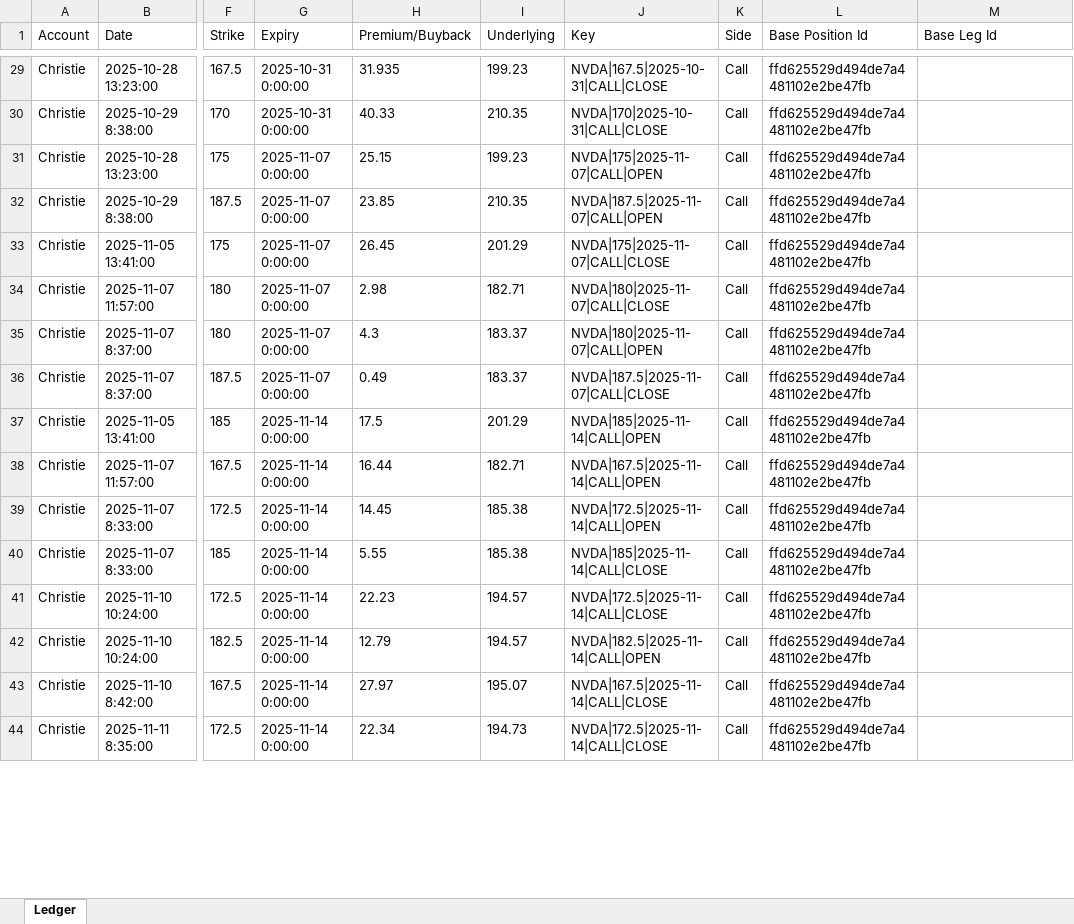
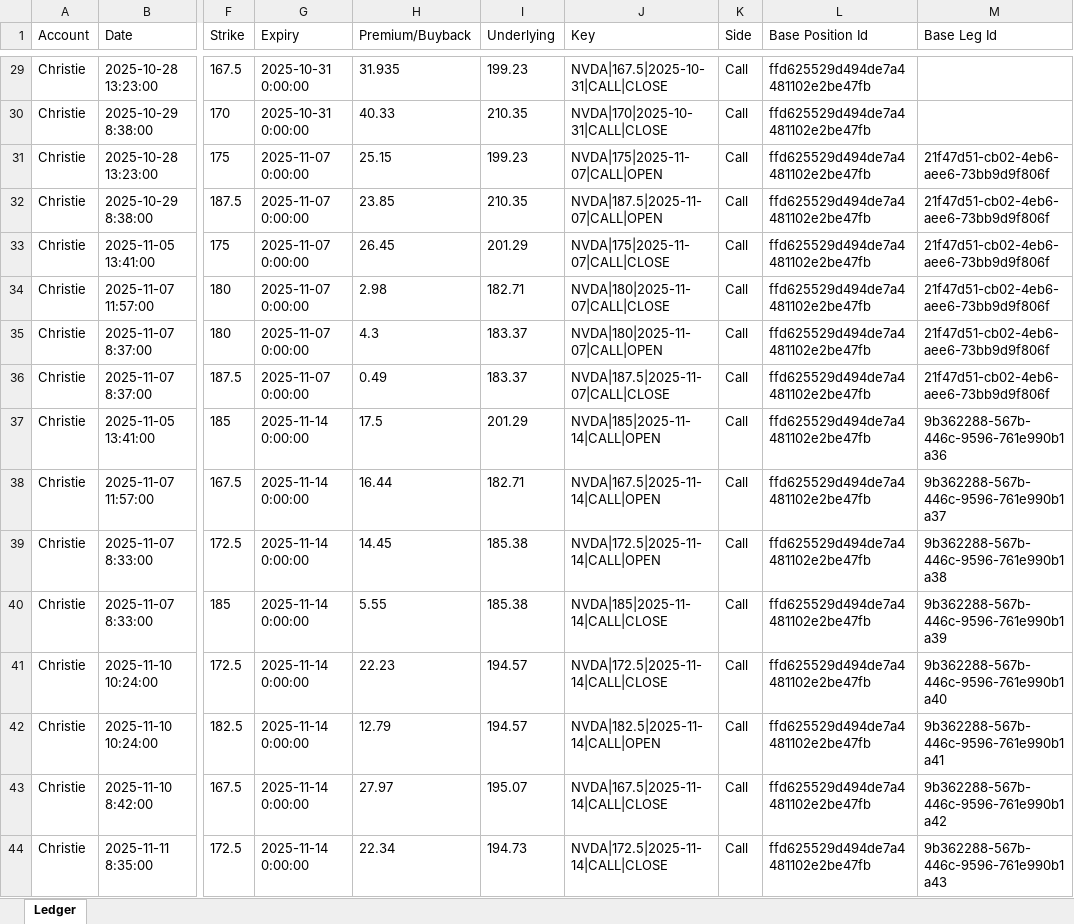
Before and after one commit to tblessing1s/cfm, an Excel workbook: cfm_journal/data/Juice_Ledger_Christie.xlsx, sheet Ledger, drawn as a sheet; only a part is shown, gaps mark what is left out; values as stored, in another font and other column widths than the file's, no borders; the diff covers the shown part only; the diff names each change by its address in the sheet, - before the commit and + after, or states it on an @@ line.

```diff
--- a/cfm_journal/data/Juice_Ledger_Christie.xlsx (sheet Ledger)
+++ b/cfm_journal/data/Juice_Ledger_Christie.xlsx (sheet Ledger)
-M31:M36 (Base Leg Id): (empty)
+M31:M36 (Base Leg Id): 21f47d51-cb02-4eb6-aee6-73bb9d9f806f
-M37 (Base Leg Id): (empty)
+M37 (Base Leg Id): 9b362288-567b-446c-9596-761e990b1a36
-M38 (Base Leg Id): (empty)
+M38 (Base Leg Id): 9b362288-567b-446c-9596-761e990b1a37
-M39 (Base Leg Id): (empty)
+M39 (Base Leg Id): 9b362288-567b-446c-9596-761e990b1a38
-M40 (Base Leg Id): (empty)
+M40 (Base Leg Id): 9b362288-567b-446c-9596-761e990b1a39
-M41 (Base Leg Id): (empty)
+M41 (Base Leg Id): 9b362288-567b-446c-9596-761e990b1a40
-M42 (Base Leg Id): (empty)
+M42 (Base Leg Id): 9b362288-567b-446c-9596-761e990b1a41
-M43 (Base Leg Id): (empty)
+M43 (Base Leg Id): 9b362288-567b-446c-9596-761e990b1a42
-M44 (Base Leg Id): (empty)
+M44 (Base Leg Id): 9b362288-567b-446c-9596-761e990b1a43
```
Also changed, not shown: 7 added rows, 2 removed rows, 43 edited cells and cell formats elsewhere in this sheet, 9 other files.
